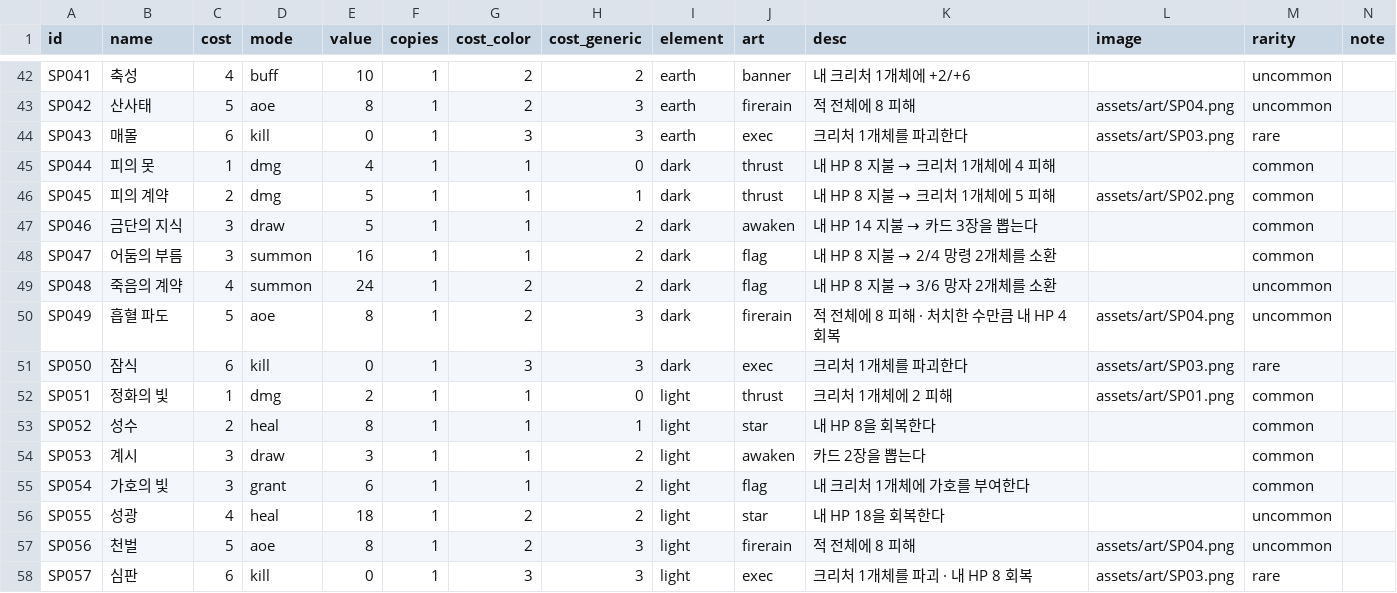
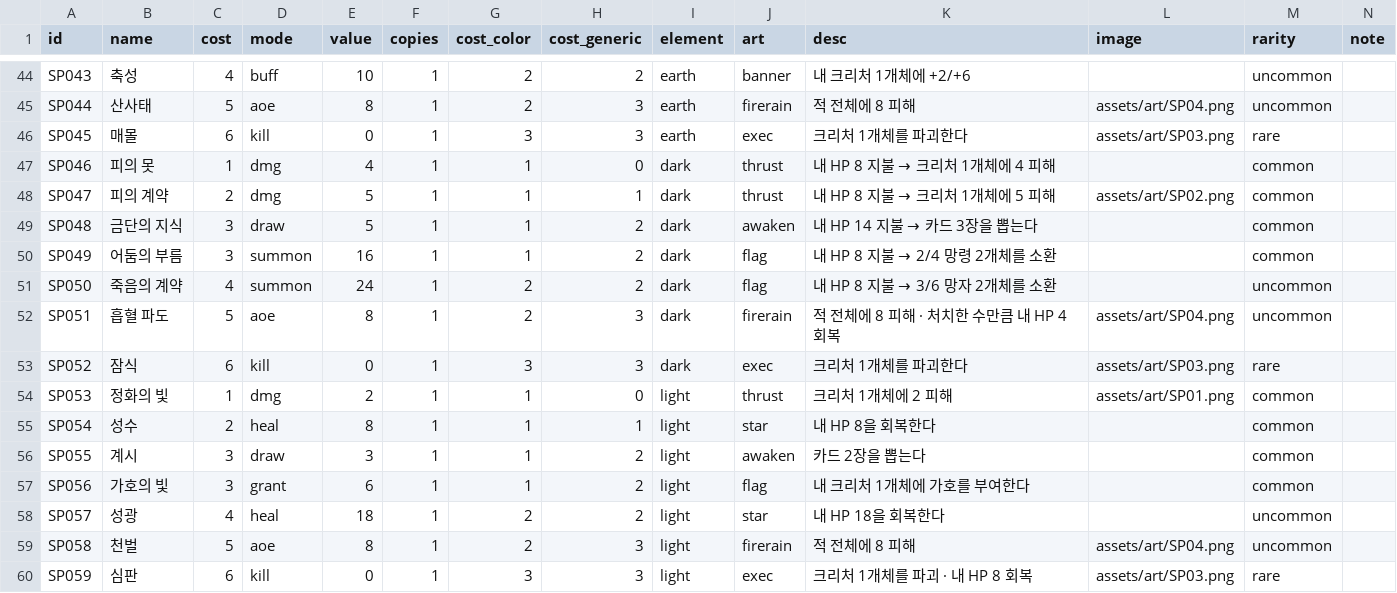
Before and after one commit to sepi-toolbox/ten, a CSV file: data/spells.csv, drawn as a sheet; only a part is shown, gaps mark what is left out; addresses are those after the commit; the diff covers the shown part only; the diff names each change by its address in the sheet, - before the commit and + after, or states it on an @@ line.

```diff
--- a/data/spells.csv
+++ b/data/spells.csv
-A44 (id): SP041
+A44 (id): SP043
-A45 (id): SP042
+A45 (id): SP044
-A46 (id): SP043
+A46 (id): SP045
-A47 (id): SP044
+A47 (id): SP046
-A48 (id): SP045
+A48 (id): SP047
-A49 (id): SP046
+A49 (id): SP048
-A50 (id): SP047
+A50 (id): SP049
-A51 (id): SP048
+A51 (id): SP050
-A52 (id): SP049
+A52 (id): SP051
-A53 (id): SP050
+A53 (id): SP052
-A54 (id): SP051
+A54 (id): SP053
-A55 (id): SP052
+A55 (id): SP054
-A56 (id): SP053
+A56 (id): SP055
-A57 (id): SP054
+A57 (id): SP056
-A58 (id): SP055
+A58 (id): SP057
-A59 (id): SP056
+A59 (id): SP058
-A60 (id): SP057
+A60 (id): SP059
```
Also changed, not shown: 2 added rows and 25 edited cells elsewhere in this file, data/sample_decks.csv, 18 other files.
